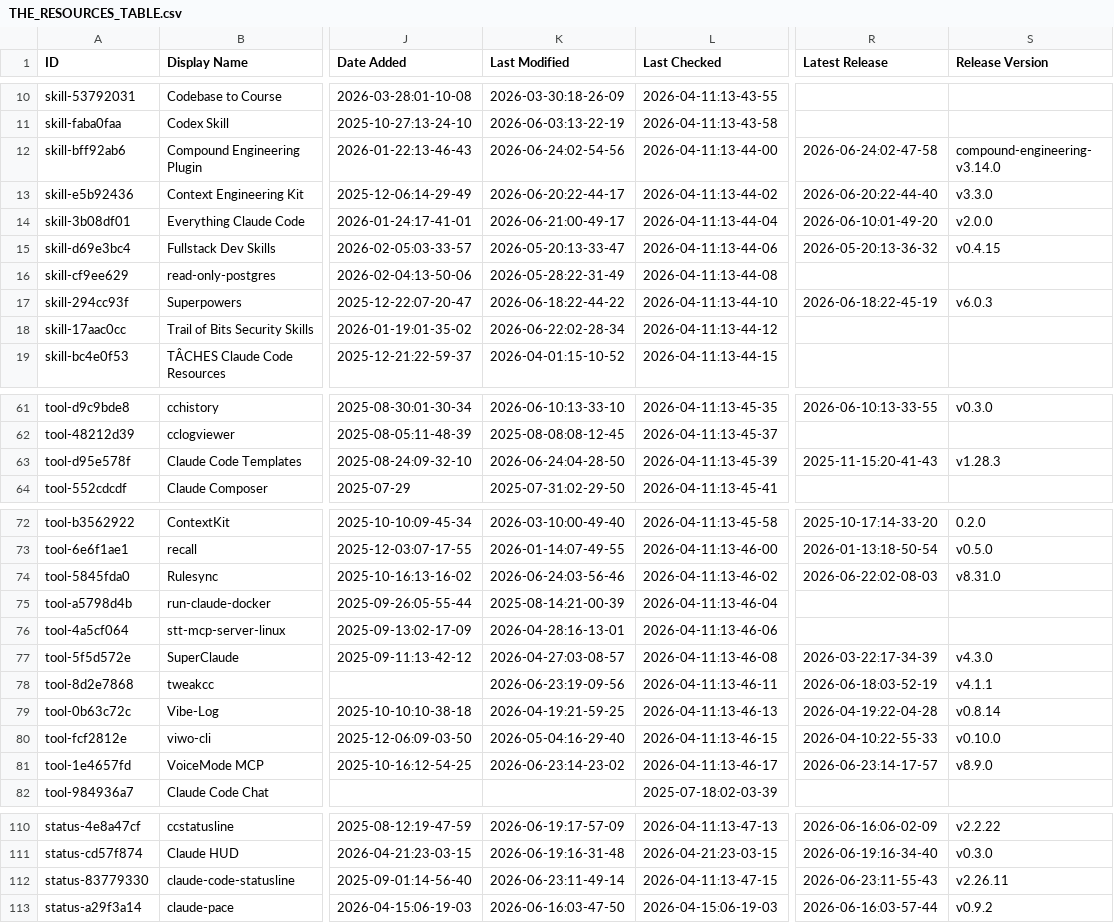
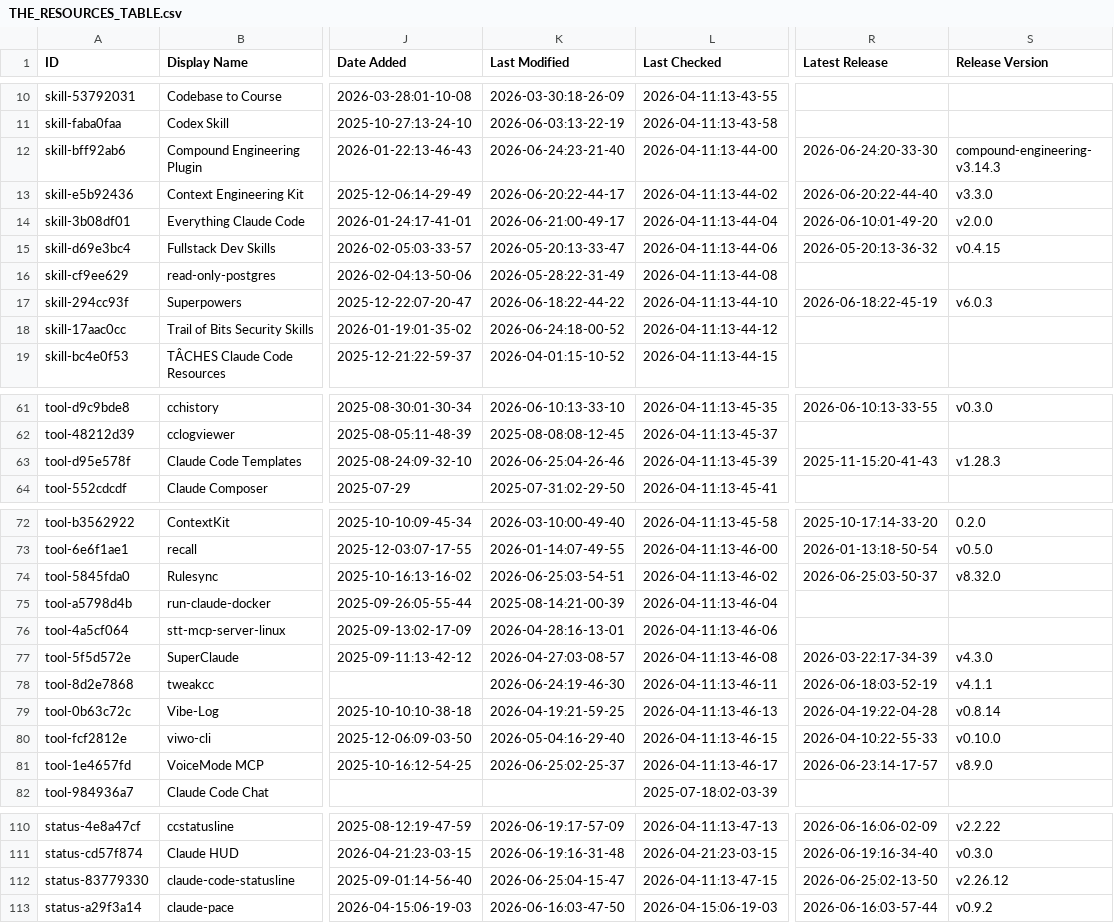
Before and after one commit to bobitluo/awesome-claude-code, a CSV file: THE_RESOURCES_TABLE.csv, drawn as a sheet; only a part is shown, gaps mark what is left out; the diff covers the shown part only; the diff names each change by its address in the sheet, - before the commit and + after, or states it on an @@ line.

```diff
--- a/THE_RESOURCES_TABLE.csv
+++ b/THE_RESOURCES_TABLE.csv
-K12 (Last Modified): 2026-06-24:02-54-56
+K12 (Last Modified): 2026-06-24:23-21-40
-R12 (Latest Release): 2026-06-24:02-47-58
+R12 (Latest Release): 2026-06-24:20-33-30
-S12 (Release Version): compound-engineering-v3.14.0
+S12 (Release Version): compound-engineering-v3.14.3
-K18 (Last Modified): 2026-06-22:02-28-34
+K18 (Last Modified): 2026-06-24:18-00-52
-K63 (Last Modified): 2026-06-24:04-28-50
+K63 (Last Modified): 2026-06-25:04-26-46
-K74 (Last Modified): 2026-06-24:03-56-46
+K74 (Last Modified): 2026-06-25:03-54-51
-R74 (Latest Release): 2026-06-22:02-08-03
+R74 (Latest Release): 2026-06-25:03-50-37
-S74 (Release Version): v8.31.0
+S74 (Release Version): v8.32.0
-K78 (Last Modified): 2026-06-23:19-09-56
+K78 (Last Modified): 2026-06-24:19-46-30
-K81 (Last Modified): 2026-06-23:14-23-02
+K81 (Last Modified): 2026-06-25:02-25-37
-K112 (Last Modified): 2026-06-23:11-49-14
+K112 (Last Modified): 2026-06-25:04-15-47
-R112 (Latest Release): 2026-06-23:11-55-43
+R112 (Latest Release): 2026-06-25:02-13-50
-S112 (Release Version): v2.26.11
+S112 (Release Version): v2.26.12
```
Also changed, not shown: 30 edited cells elsewhere in this file.
